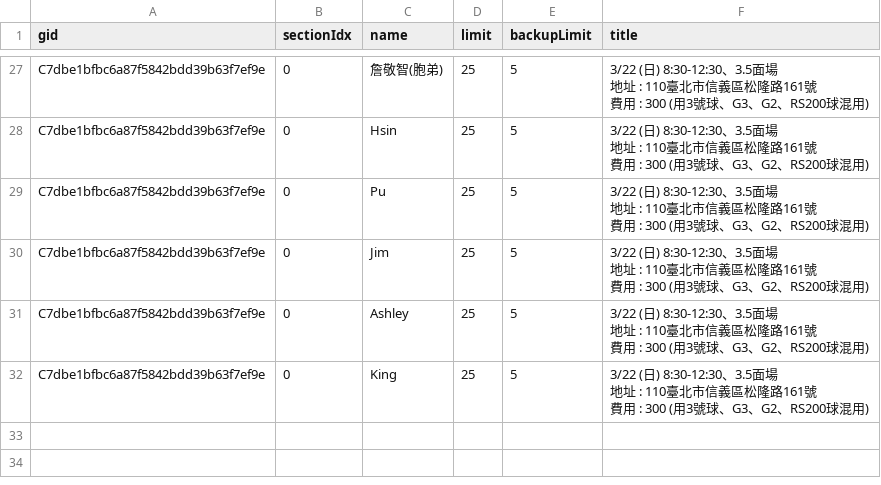
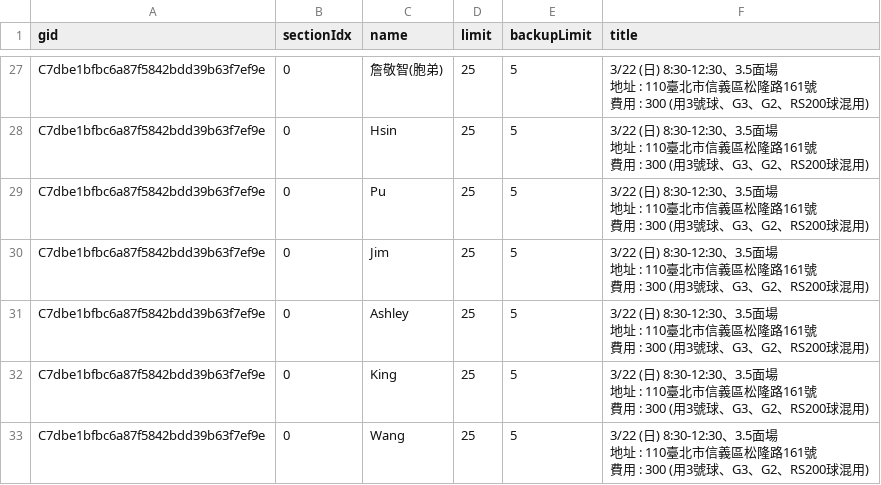
Before and after one commit to BSTony/TonysBadmintonGroup, a CSV file: data/registrations.csv, drawn as a sheet; only a part is shown, gaps mark what is left out; ↵ is a line break in a cell; the diff names each change by its address in the sheet, - before the commit and + after, or states it on an @@ line.

Commit message:
Update current list snapshot: 3/22 (日) 8:30-12:30、3.5面場 地址 : 110臺北市信義區松隆路161號 費用 : 300 (用3號球、G3、G2、RS200球混用)

```diff
--- a/data/registrations.csv
+++ b/data/registrations.csv
+row 33: C7dbe1bfbc6a87f5842bdd39b63f7ef9e | 0 | Wang | 25 | 5 | 3/22 (日) 8:30-12:30、3.5面場 ↵ 地址 : 110臺北市信義區松隆路161號 ↵ 費用 : 300 (用3號球、G3、G2、RS200球混用)
```
